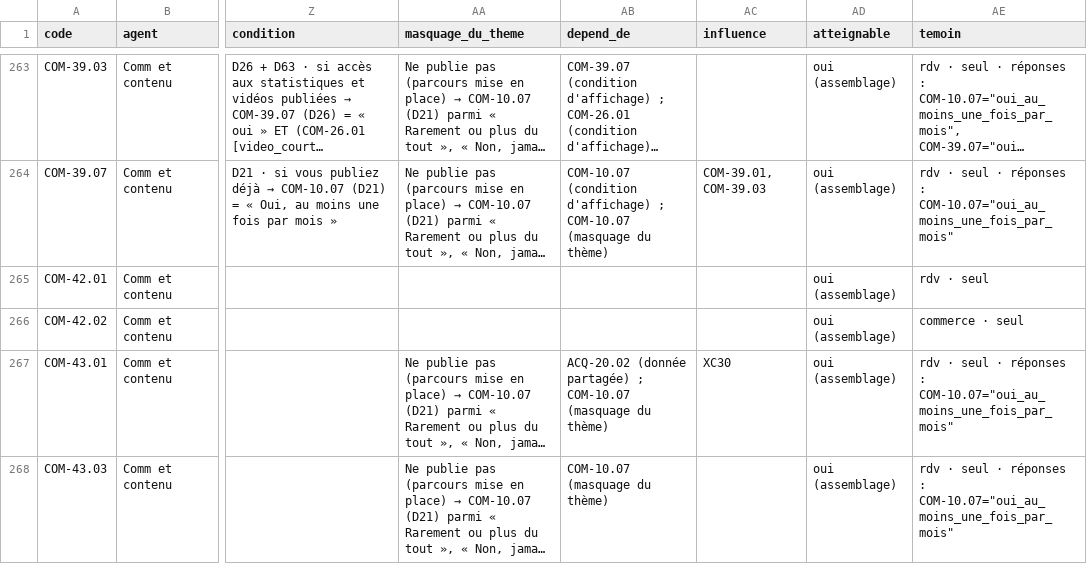
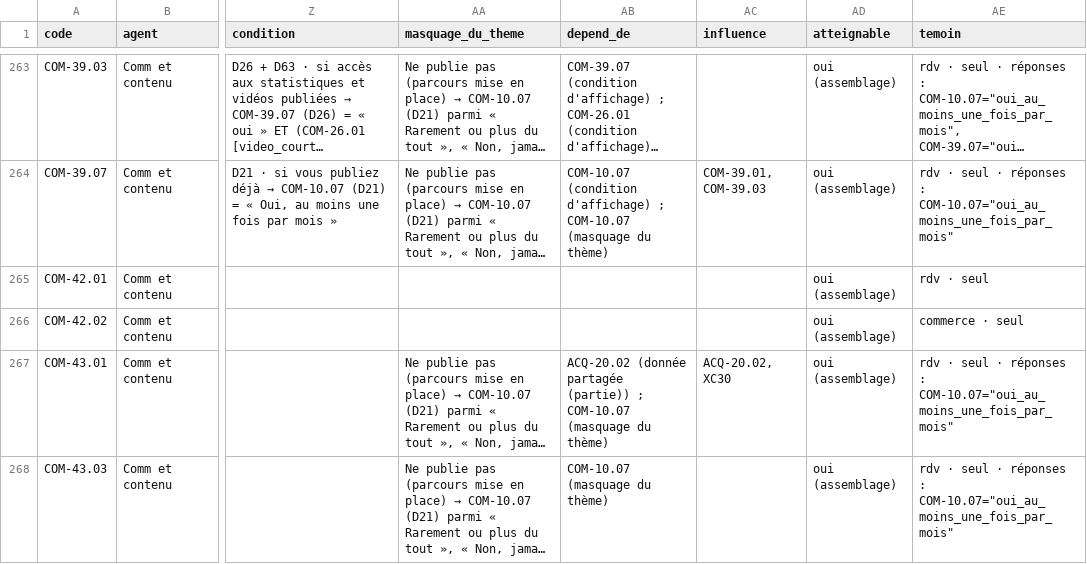
Before and after one commit to calixtecaxe-hue/Test, a CSV file: docs/verification/inventaire-questions.csv, drawn as a sheet; only a part is shown, gaps mark what is left out; long unchanged cells end in …; the diff covers the shown part only; the diff names each change by its address in the sheet, - before the commit and + after, or states it on an @@ line.

```diff
--- a/docs/verification/inventaire-questions.csv
+++ b/docs/verification/inventaire-questions.csv
-AB267 (depend_de): ACQ-20.02 (donnée partagée) ; COM-10.07…
+AB267 (depend_de): ACQ-20.02 (donnée partagée (partie)) ; COM-10.07…
-AC267 (influence): XC30
+AC267 (influence): ACQ-20.02, XC30
```
Also changed, not shown: 32 edited cells elsewhere in this file, docs/verification/matrice-dependances.csv, 16 other files.
